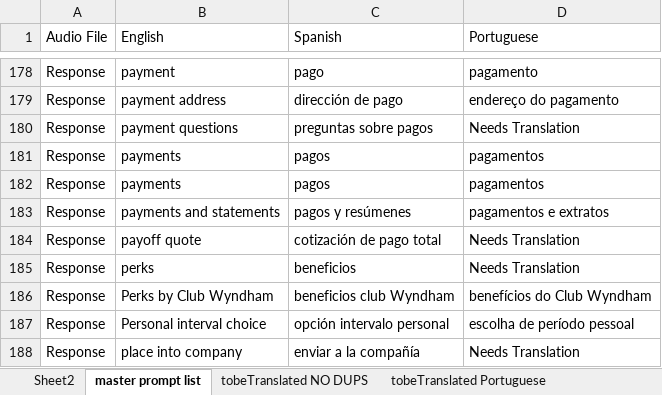
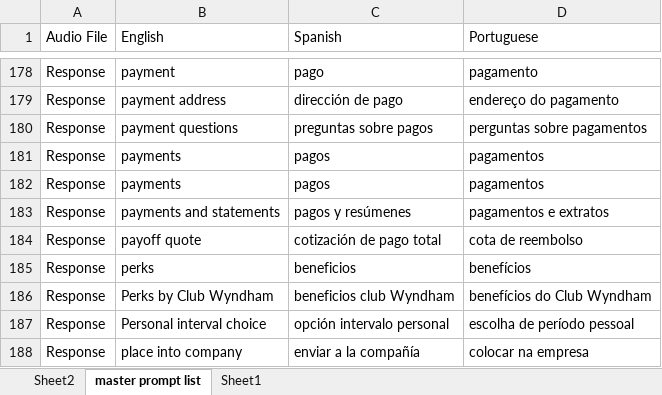
Before and after one commit to leandroprada/certiusprojects, an Excel workbook: files/waterfield/20WT0001-PL-0001_2.3.xlsx, sheet master prompt list, drawn as a sheet; only a part is shown, gaps mark what is left out; values as stored, in another font and other column widths than the file's, no cell formats; conditional formats not drawn; the diff covers the shown part only; the diff names each change by its address in the sheet, - before the commit and + after, or states it on an @@ line.

```diff
--- a/files/waterfield/20WT0001-PL-0001_2.3.xlsx (sheet master prompt list)
+++ b/files/waterfield/20WT0001-PL-0001_2.3.xlsx (sheet master prompt list)
-sheet tab: tobeTranslated NO DUPS
-sheet tab: tobeTranslated Portuguese
+sheet tab: Sheet1
-D180 (Portuguese): Needs Translation
+D180 (Portuguese): perguntas sobre pagamentos
-D184 (Portuguese): Needs Translation
+D184 (Portuguese): cota de reembolso
-D185 (Portuguese): Needs Translation
+D185 (Portuguese): benefícios
-D188 (Portuguese): Needs Translation
+D188 (Portuguese): colocar na empresa
```
Also changed, not shown: 67 edited cells elsewhere in this sheet, cell formats.
